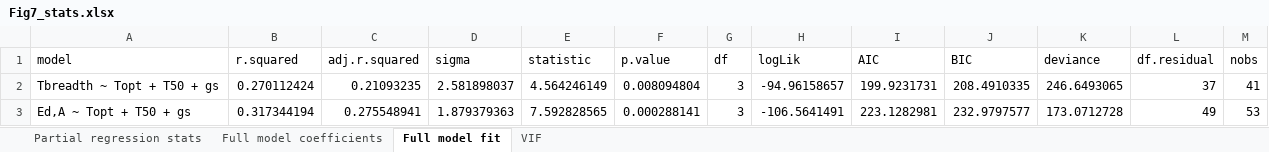
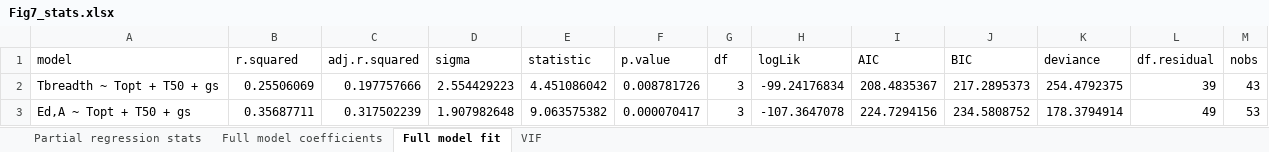
Before and after one commit to MichaletzLab/snowgum_temperature_response, an Excel workbook: figures_updated/Fig7_stats.xlsx, sheet Full model fit, drawn as a sheet; values as stored, in another font and other column widths than the file's, no borders; the diff names each change by its address in the sheet, - before the commit and + after, or states it on an @@ line.

```diff
--- a/figures_updated/Fig7_stats.xlsx (sheet Full model fit)
+++ b/figures_updated/Fig7_stats.xlsx (sheet Full model fit)
-B2 (r.squared): 0.270112424
+B2 (r.squared): 0.25506069
-C2 (adj.r.squared): 0.21093235
+C2 (adj.r.squared): 0.197757666
-D2 (sigma): 2.581898037
+D2 (sigma): 2.554429223
-E2 (statistic): 4.564246149
+E2 (statistic): 4.451086042
-F2 (p.value): 0.008094804
+F2 (p.value): 0.008781726
-H2 (logLik): -94.96158657
+H2 (logLik): -99.24176834
-I2 (AIC): 199.9231731
+I2 (AIC): 208.4835367
-J2 (BIC): 208.4910335
+J2 (BIC): 217.2895373
-K2 (deviance): 246.6493065
+K2 (deviance): 254.4792375
-L2 (df.residual): 37
+L2 (df.residual): 39
-M2 (nobs): 41
+M2 (nobs): 43
-B3 (r.squared): 0.317344194
+B3 (r.squared): 0.35687711
-C3 (adj.r.squared): 0.275548941
+C3 (adj.r.squared): 0.317502239
-D3 (sigma): 1.879379363
+D3 (sigma): 1.907982648
-E3 (statistic): 7.592828565
+E3 (statistic): 9.063575382
-F3 (p.value): 0.000288141
+F3 (p.value): 0.000070417
-H3 (logLik): -106.5641491
+H3 (logLik): -107.3647078
-I3 (AIC): 223.1282981
+I3 (AIC): 224.7294156
-J3 (BIC): 232.9797577
+J3 (BIC): 234.5808752
-K3 (deviance): 173.0712728
+K3 (deviance): 178.3794914
```
Also changed, not shown: sheet Full model coefficients, sheet Partial regression stats, sheet VIF, figures_updated/Fig4_stats.xlsx, figures_updated/Fig5_stats.xlsx, 23 other files.
